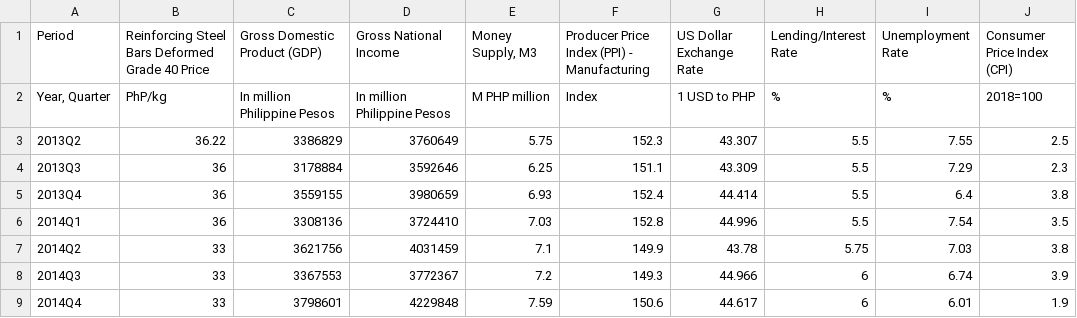
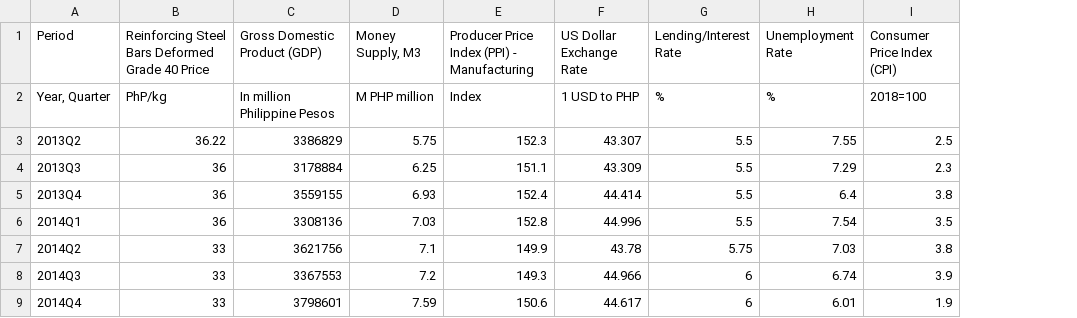
Before and after one commit to keenplify/estimatik, a CSV file: data/rebar-complete.csv, drawn as a sheet; only a part is shown; the diff names each change by its address in the sheet, - before the commit and + after, or states it on an @@ line.

```diff
--- a/data/rebar-complete.csv
+++ b/data/rebar-complete.csv
-column D (Gross National Income), rows 2-9: In million Philippine Pesos | 3760649 | 3592646 | 3980659 | 3724410 | 4031459 | 3772367 | 4229848
```
Also changed, not shown: data/rebar2.csv, 24 other files.
